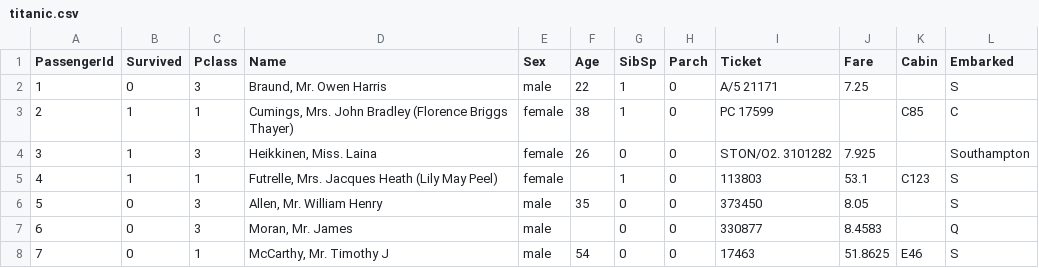
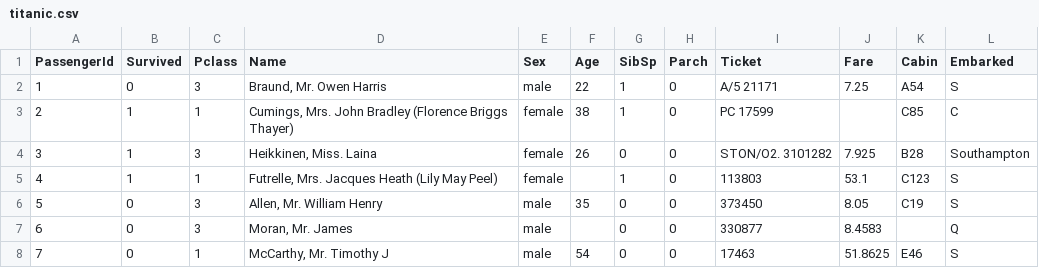
Before and after one commit to varunsatish/Coding-Tutorials, a CSV file: Data/titanic.csv, drawn as a sheet; only a part is shown.

Commit message:
update titanic.csv

```diff
--- a/Data/titanic.csv
+++ b/Data/titanic.csv
@@ -1,7 +1,7 @@
 PassengerId,Survived,Pclass,Name,Sex,Age,SibSp,Parch,Ticket,Fare,Cabin,Embarked
-1,0,3,"Braund, Mr. Owen Harris",male,22,1,0,A/5 21171,7.25,,S
+1,0,3,"Braund, Mr. Owen Harris",male,22,1,0,A/5 21171,7.25,A54,S
 2,1,1,"Cumings, Mrs. John Bradley (Florence Briggs Thayer)",female,38,1,0,PC 17599,,C85,C
-3,1,3,"Heikkinen, Miss. Laina",female,26,0,0,STON/O2. 3101282,7.925,,Southampton
+3,1,3,"Heikkinen, Miss. Laina",female,26,0,0,STON/O2. 3101282,7.925,B28,Southampton
 4,1,1,"Futrelle, Mrs. Jacques Heath (Lily May Peel)",female,,1,0,113803,53.1,C123,S
-5,0,3,"Allen, Mr. William Henry",male,35,0,0,373450,8.05,,S
+5,0,3,"Allen, Mr. William Henry",male,35,0,0,373450,8.05,C19,S
 6,0,3,"Moran, Mr. James",male,,0,0,330877,8.4583,,Q
```
